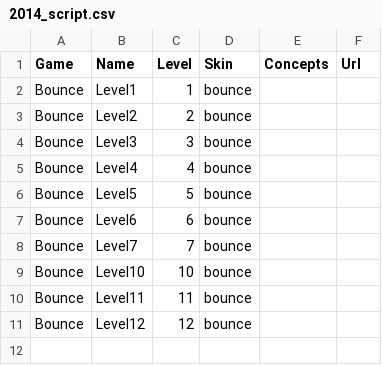
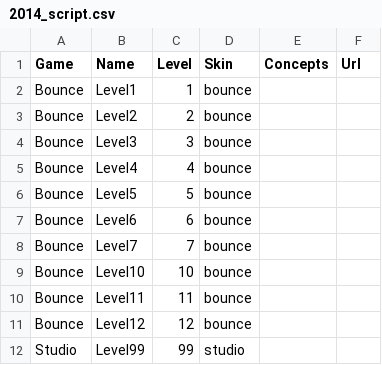
Before and after one commit to safihamid/dashboard, a CSV file: config/2014_script.csv, drawn as a sheet; the diff names each change by its address in the sheet, - before the commit and + after, or states it on an @@ line.

Commit message:
[Continues 68414526]: add single Studio level to 2014 script

```diff
--- a/config/2014_script.csv
+++ b/config/2014_script.csv
+row 12: Studio | Level99 | 99 | studio
```
Also changed, not shown: 1 other file.
